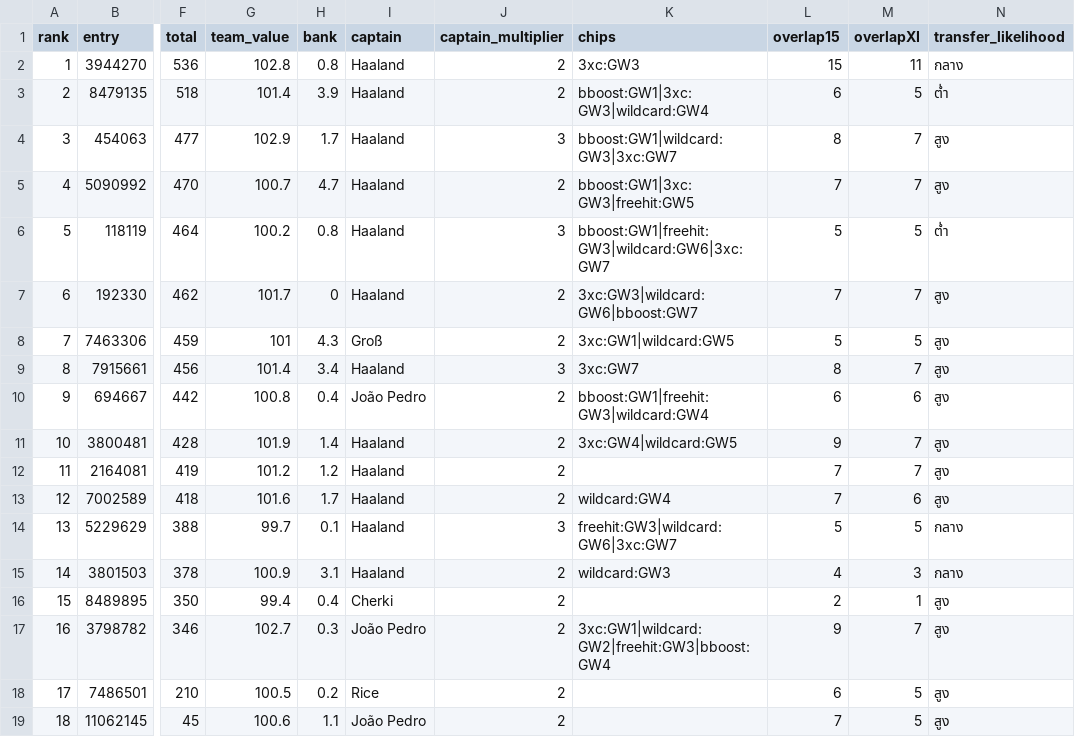
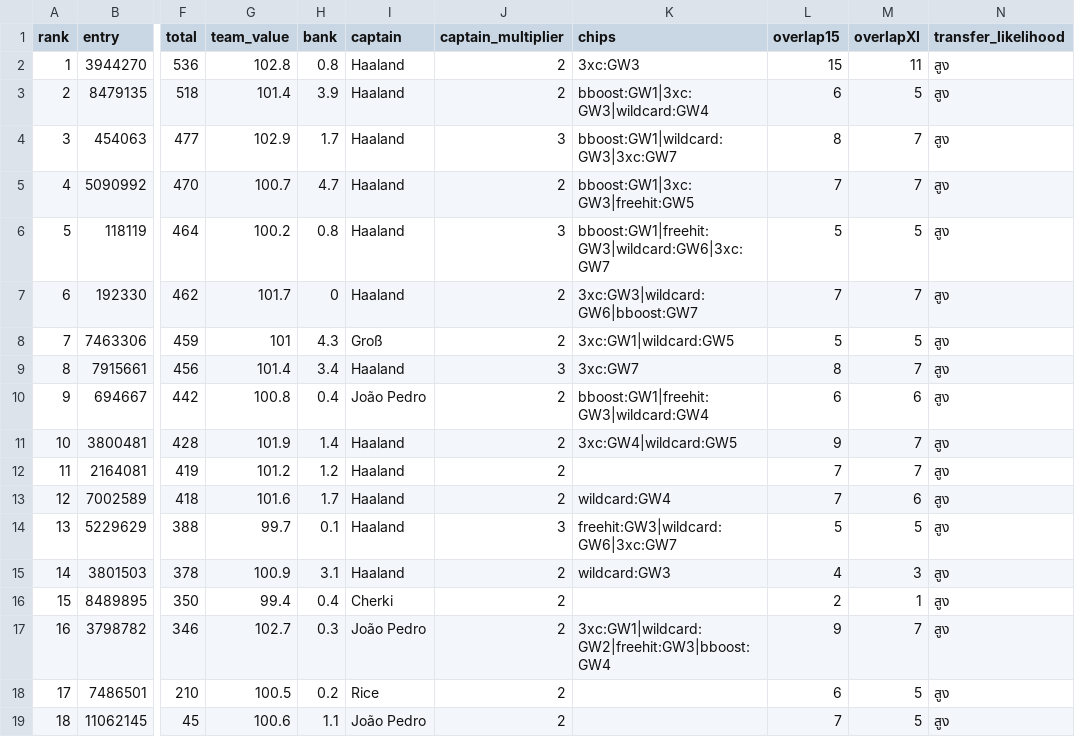
Before and after one commit to kanitnany-cloud/GPTxMe, a CSV file: mini-league/team-summary-gw7.csv, drawn as a sheet; only a part is shown, gaps mark what is left out; the diff names each change by its address in the sheet, - before the commit and + after, or states it on an @@ line.

```diff
--- a/mini-league/team-summary-gw7.csv
+++ b/mini-league/team-summary-gw7.csv
-N2 (transfer_likelihood): กลาง
+N2 (transfer_likelihood): สูง
-N3 (transfer_likelihood): ต่ำ
+N3 (transfer_likelihood): สูง
-N6 (transfer_likelihood): ต่ำ
+N6 (transfer_likelihood): สูง
-N14:N15 (transfer_likelihood): กลาง
+N14:N15 (transfer_likelihood): สูง
```
Also changed, not shown: 3 other files.
